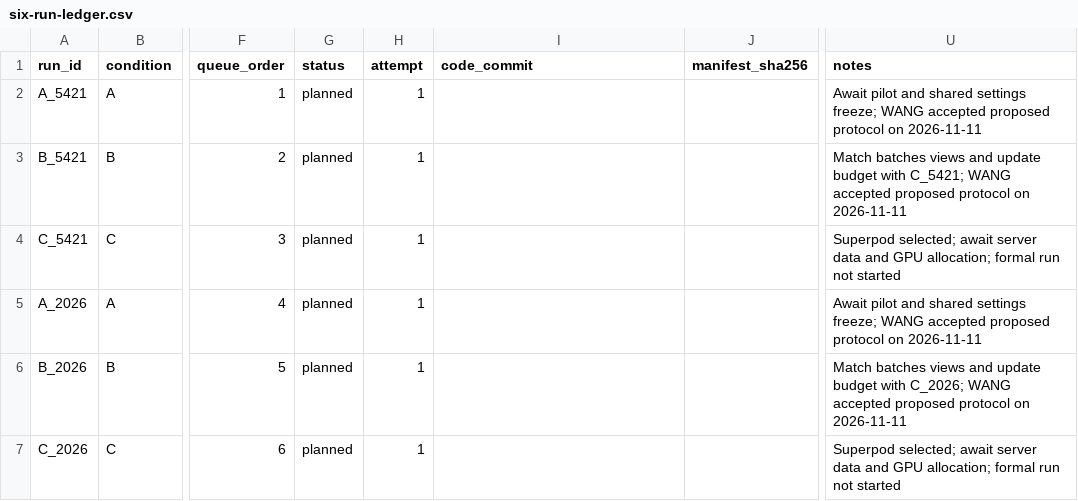
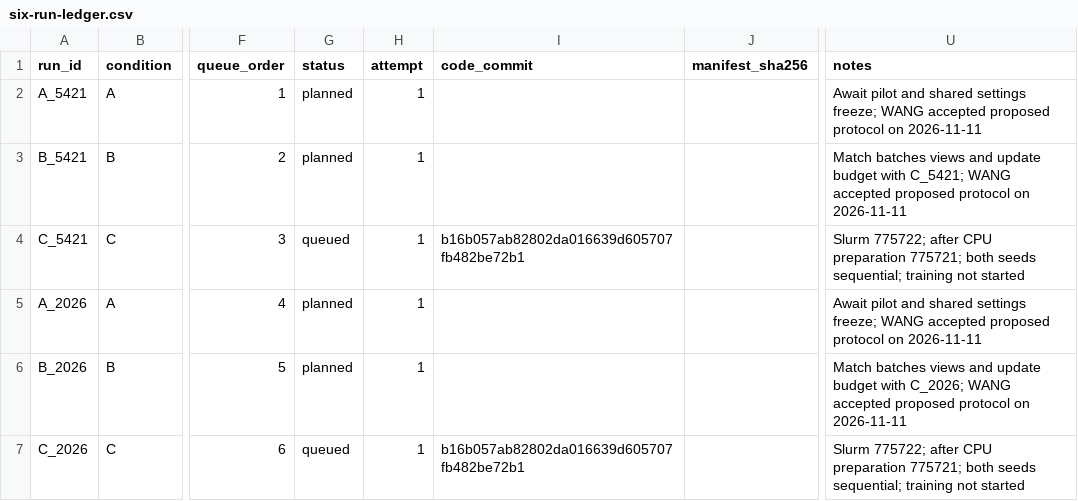
Before and after one commit to Fei-stack-wq/maie5421-CV-final, a CSV file: docs/six-run-ledger.csv, drawn as a sheet; only a part is shown, gaps mark what is left out; the diff names each change by its address in the sheet, - before the commit and + after, or states it on an @@ line.

Commit message:
docs: track submitted Superpod preparation and C jobs

```diff
--- a/docs/six-run-ledger.csv
+++ b/docs/six-run-ledger.csv
-G4 (status): planned
+G4 (status): queued
-I4 (code_commit): (empty)
+I4 (code_commit): b16b057ab82802da016639d605707fb482be72b1
-U4 (notes): Superpod selected; await server data and GPU allocation; formal run not started
+U4 (notes): Slurm 775722; after CPU preparation 775721; both seeds sequential; training not started
-G7 (status): planned
+G7 (status): queued
-I7 (code_commit): (empty)
+I7 (code_commit): b16b057ab82802da016639d605707fb482be72b1
-U7 (notes): Superpod selected; await server data and GPU allocation; formal run not started
+U7 (notes): Slurm 775722; after CPU preparation 775721; both seeds sequential; training not started
```
Also changed, not shown: 1 other file.
